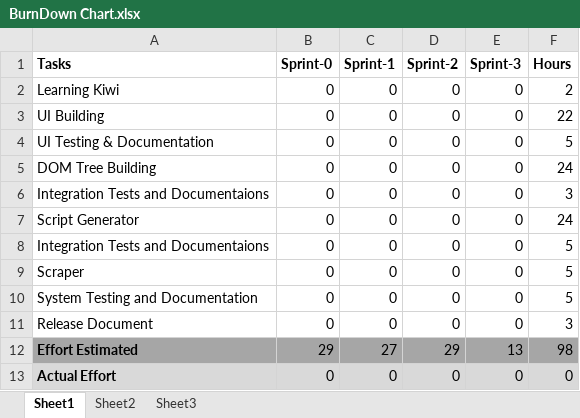
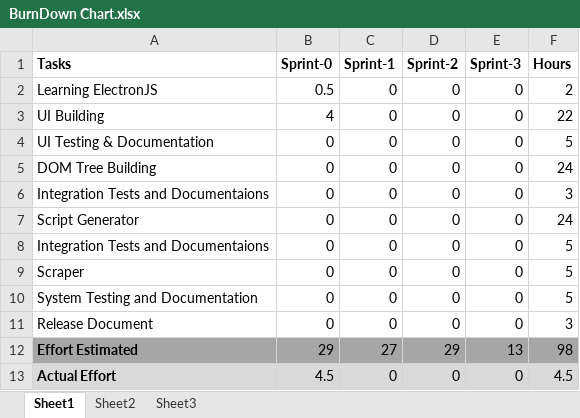
Before and after one commit to Contrevien/scrapgen, an Excel workbook: planning/BurnDown Chart.xlsx, sheet Sheet1, drawn as a sheet; values as stored, in another font and other column widths than the file's, no borders; charts and pictures and table styles not drawn; the diff names each change by its address in the sheet, - before the commit and + after, or states it on an @@ line.

Commit message:
Updated BDC

```diff
--- a/planning/BurnDown Chart.xlsx (sheet Sheet1)
+++ b/planning/BurnDown Chart.xlsx (sheet Sheet1)
-A2 (Tasks): Learning Kiwi
+A2 (Tasks): Learning ElectronJS
-B2 (Sprint-0): 0
+B2 (Sprint-0): 0.5
-B3 (Sprint-0): 0
+B3 (Sprint-0): 4
-B13 (Sprint-0): 0
+B13 (Sprint-0): 4.5
-F13 (Hours): 0
+F13 (Hours): 4.5
```
Also changed, not shown: formulas that keep their value, charts or pictures.
